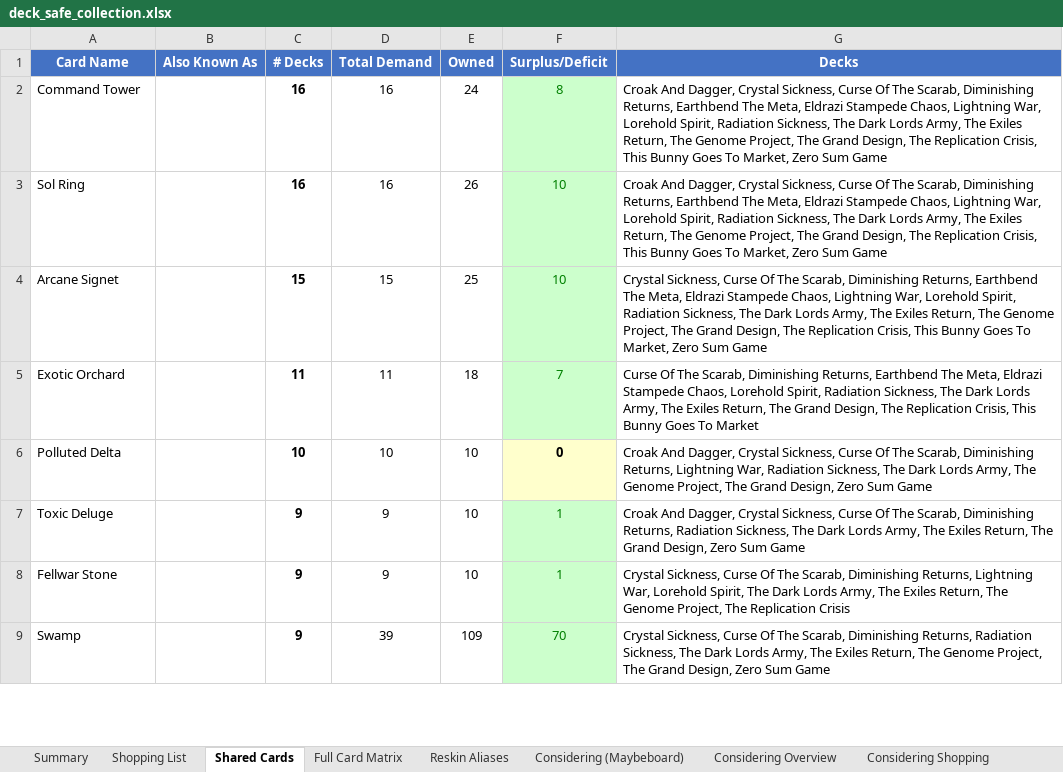
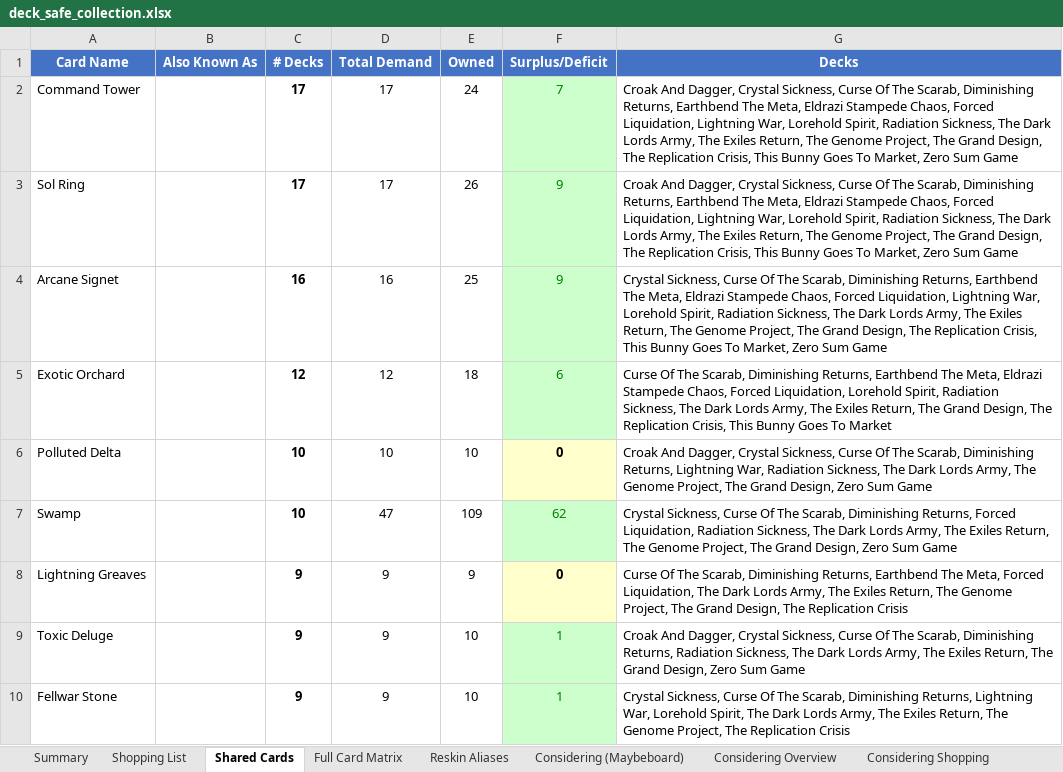
Before and after one commit to alexander-wahlrasmussen/mtg-commander-kb, an Excel workbook: collection/deck_safe_collection.xlsx, sheet Shared Cards, drawn as a sheet; only a part is shown; values as stored, in another font and other column widths than the file's, no borders; removed rows and columns are numbered as before the commit, all else as after; the diff covers the shown part only; the diff names each change by its address in the sheet, - before the commit and + after, or states it on an @@ line.

```diff
--- a/collection/deck_safe_collection.xlsx (sheet Shared Cards)
+++ b/collection/deck_safe_collection.xlsx (sheet Shared Cards)
-C2:C3 (# Decks): 16
+C2:C3 (# Decks): 17
-D2:D3 (Total Demand): 16
+D2:D3 (Total Demand): 17
-F2 (Surplus/Deficit): 8
+F2 (Surplus/Deficit): 7
-G2:G3 (Decks): …Stampede Chaos, Lightning War,…
+G2:G3 (Decks): …Stampede Chaos, Forced Liquidation, Lightning War,…
-F3:F4 (Surplus/Deficit): 10
+F3:F4 (Surplus/Deficit): 9
-C4 (# Decks): 15
+C4 (# Decks): 16
-D4 (Total Demand): 15
+D4 (Total Demand): 16
-G4 (Decks): …Stampede Chaos, Lightning War,…
+G4 (Decks): …Stampede Chaos, Forced Liquidation, Lightning War,…
-C5 (# Decks): 11
+C5 (# Decks): 12
-D5 (Total Demand): 11
+D5 (Total Demand): 12
-F5 (Surplus/Deficit): 7
+F5 (Surplus/Deficit): 6
-G5 (Decks): …Stampede Chaos, Lorehold Spirit,…
+G5 (Decks): …Stampede Chaos, Forced Liquidation, Lorehold Spirit,…
+row 7: Swamp |  | 10 | 47 | 109 | 62 | Crystal Sickness, Curse Of The Scarab, Diminishing Returns, Forced Liquidation, Radiation Sickness, The Dark Lords Army, The Exiles Return, The Genome Project, The Grand Design, Zero Sum Game
+row 8: Lightning Greaves |  | 9 | 9 | 9 | 0 | Curse Of The Scarab, Diminishing Returns, Earthbend The Meta, Forced Liquidation, The Dark Lords Army, The Exiles Return, The Genome Project, The Grand Design, The Replication Crisis
-row 9: Swamp |  | 9 | 39 | 109 | 70 | Crystal Sickness, Curse Of The Scarab, Diminishing Returns, Radiation Sickness, The Dark Lords Army, The Exiles Return, The Genome Project, The Grand Design, Zero Sum Game
```
Also changed, not shown: 35 added rows, 26 removed rows and 19 edited cells elsewhere in this sheet, sheet Considering Shopping, sheet Full Card Matrix, sheet Shopping List, sheet Summary, sheet Considering Overview, sheet Assembly Order, 13 more sheets, other sheet tabs, 1 other file.
